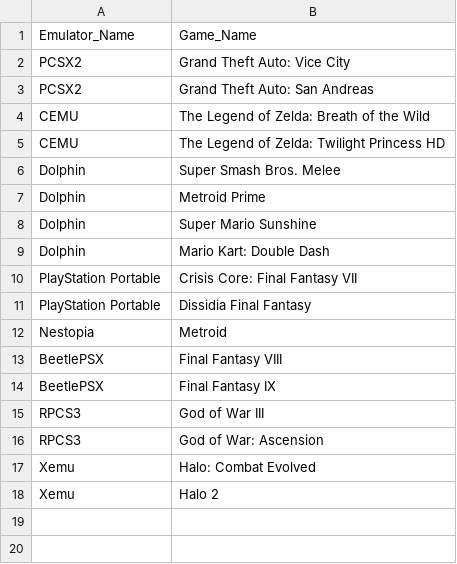
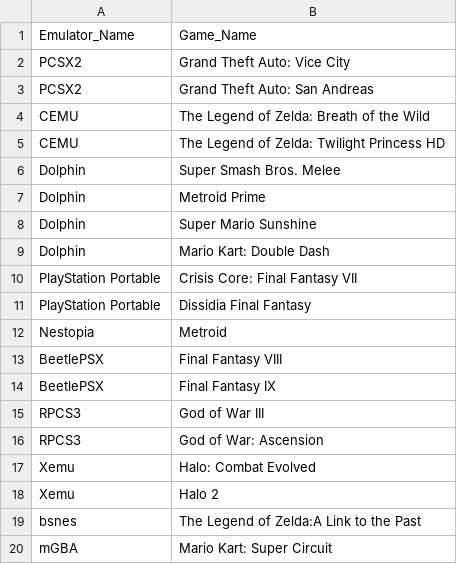
Before and after one commit to AndrewN20/CS4347-005-TeamSupremeVictory-main, a CSV file: dbDataCollection/Playable_On_Emulator.csv, drawn as a sheet; the diff names each change by its address in the sheet, - before the commit and + after, or states it on an @@ line.

Commit message:
Update Playable_On_Emulator.csv

```diff
--- a/dbDataCollection/Playable_On_Emulator.csv
+++ b/dbDataCollection/Playable_On_Emulator.csv
+row 19: bsnes | The Legend of Zelda:A Link to the Past
+row 20: mGBA | Mario Kart: Super Circuit
```
